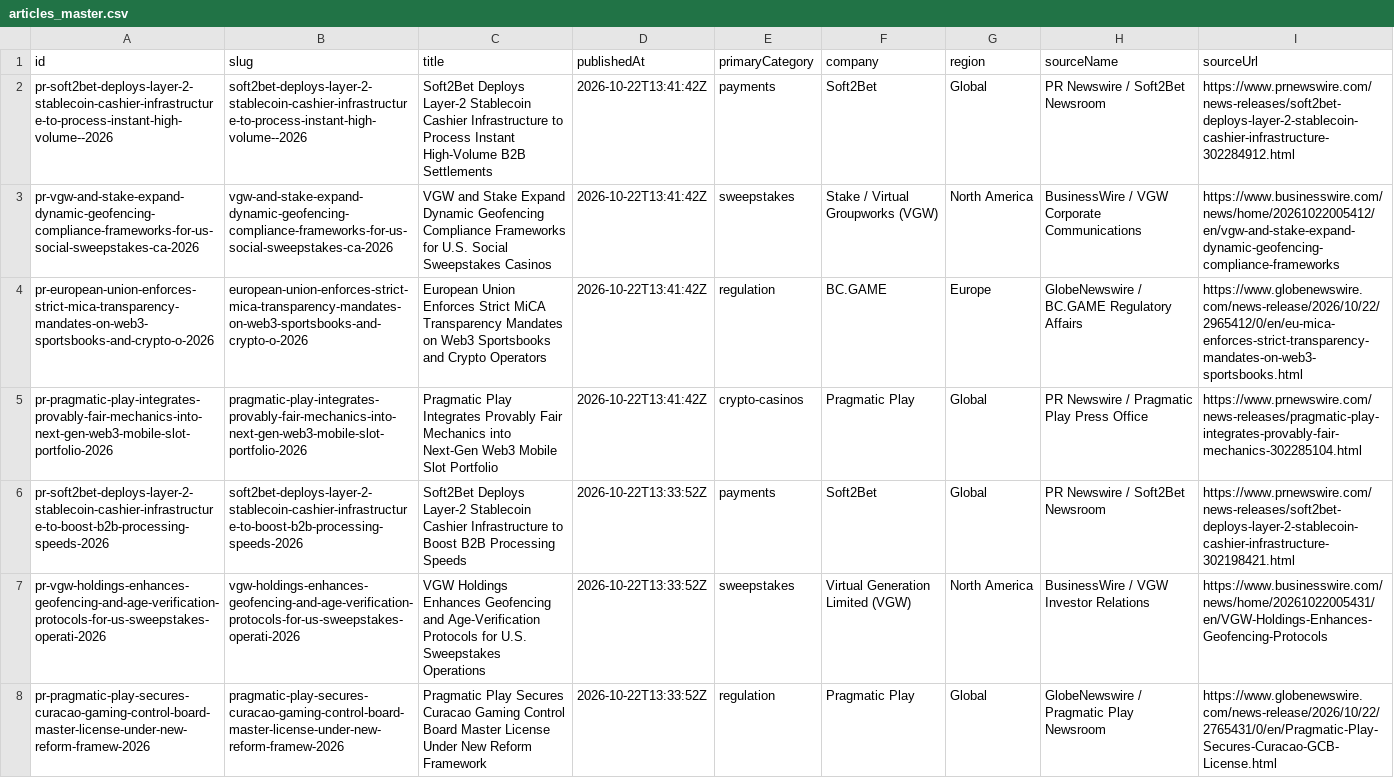
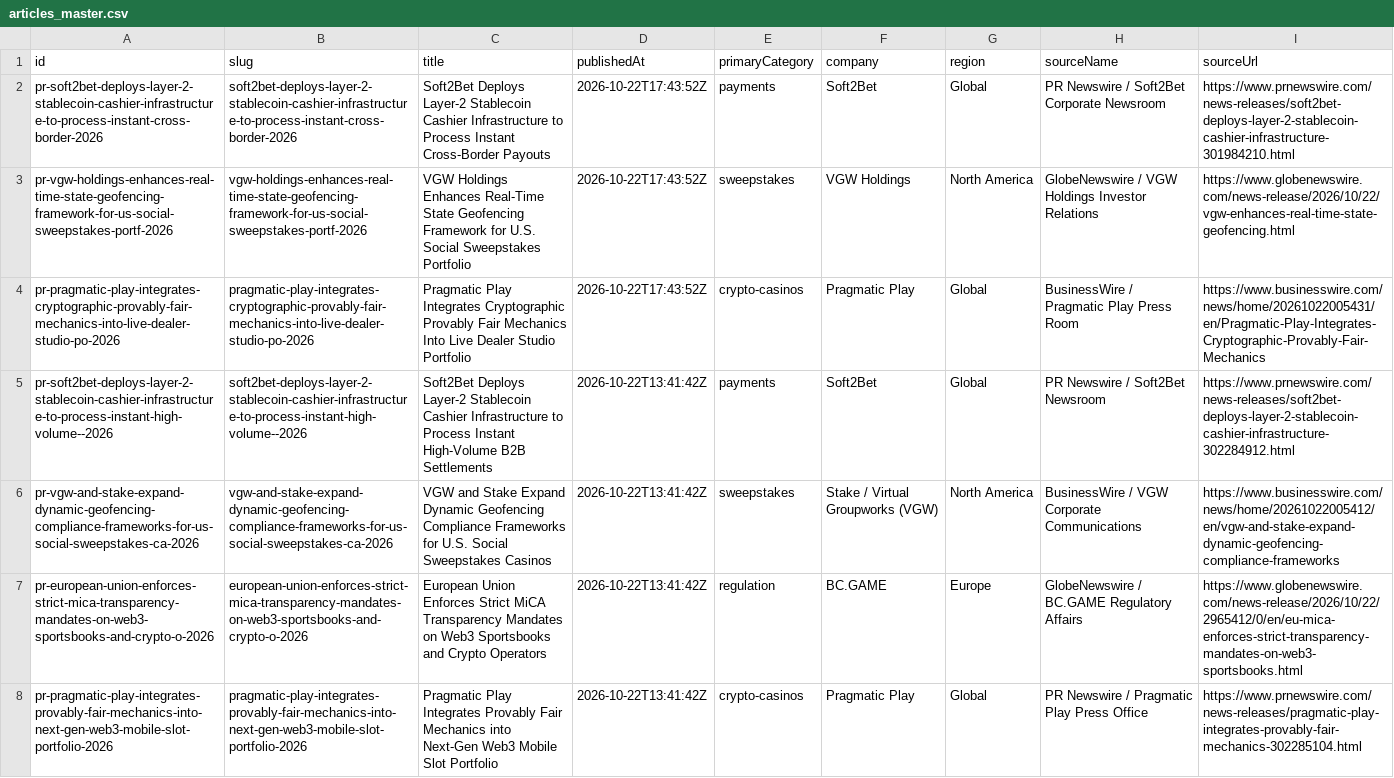
Before and after one commit to thomashjkim/Cryptocasinomedia, a CSV file: data/articles_master.csv, drawn as a sheet; only a part is shown; the shorter side is filled out with more unchanged rows.

Commit message:
chore(auto): daily wire publication [skip ci]

```diff
--- a/data/articles_master.csv
+++ b/data/articles_master.csv
@@ -1,2 +1,5 @@
 id,slug,title,publishedAt,primaryCategory,company,region,sourceName,sourceUrl
+pr-soft2bet-deploys-layer-2-stablecoin-cashier-infrastructure-to-process-instant-cross-border-2026,soft2bet-deploys-layer-2-stablecoin-cashier-infrastructure-to-process-instant-cross-border-2026,Soft2Bet Deploys Layer-2 Stablecoin Cashier Infrastructure to Process Instant Cross-Border Payouts,2026-10-22T17:43:52Z,payments,Soft2Bet,Global,PR Newswire / Soft2Bet Corporate Newsroom,https://www.prnewswire.com/news-releases/soft2bet-deploys-layer-2-stablecoin-cashier-infrastructure-301984210.html
+pr-vgw-holdings-enhances-real-time-state-geofencing-framework-for-us-social-sweepstakes-portf-2026,vgw-holdings-enhances-real-time-state-geofencing-framework-for-us-social-sweepstakes-portf-2026,VGW Holdings Enhances Real-Time State Geofencing Framework for U.S. Social Sweepstakes Portfolio,2026-10-22T17:43:52Z,sweepstakes,VGW Holdings,North America,GlobeNewswire / VGW Holdings Investor Relations,https://www.globenewswire.com/news-release/2026/10/22/vgw-enhances-real-time-state-geofencing.html
+pr-pragmatic-play-integrates-cryptographic-provably-fair-mechanics-into-live-dealer-studio-po-2026,pragmatic-play-integrates-cryptographic-provably-fair-mechanics-into-live-dealer-studio-po-2026,Pragmatic Play Integrates Cryptographic Provably Fair Mechanics Into Live Dealer Studio Portfolio,2026-10-22T17:43:52Z,crypto-casinos,Pragmatic Play,Global,BusinessWire / Pragmatic Play Press Room,https://www.businesswire.com/news/home/20261022005431/en/Pragmatic-Play-Integrates-Cryptographic-Provably-Fair-Mechanics
 pr-soft2bet-deploys-layer-2-stablecoin-cashier-infrastructure-to-process-instant-high-volume--2026,soft2bet-deploys-layer-2-stablecoin-cashier-infrastructure-to-process-instant-high-volume--2026,Soft2Bet Deploys Layer-2 Stablecoin Cashier Infrastructure to Process Instant High-Volume B2B Settlements,2026-10-22T13:41:42Z,payments,Soft2Bet,Global,PR Newswire / Soft2Bet Newsroom,https://www.prnewswire.com/news-releases/soft2bet-deploys-layer-2-stablecoin-cashier-infrastructure-302284912.html
```
Also changed, not shown: 48 other files.
